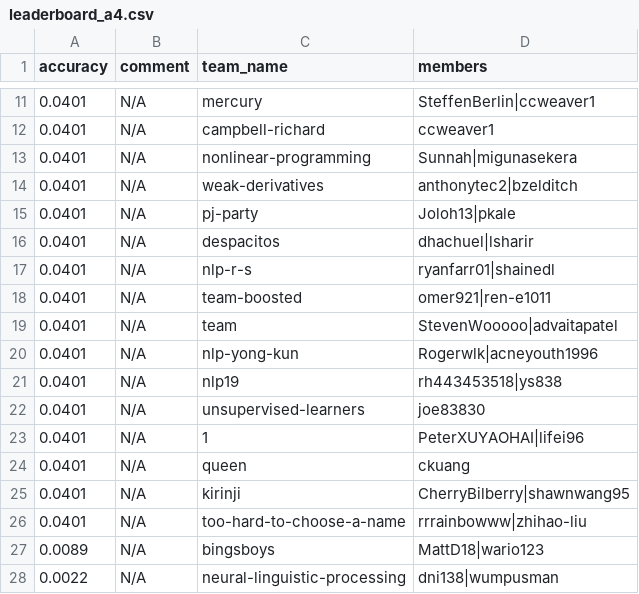
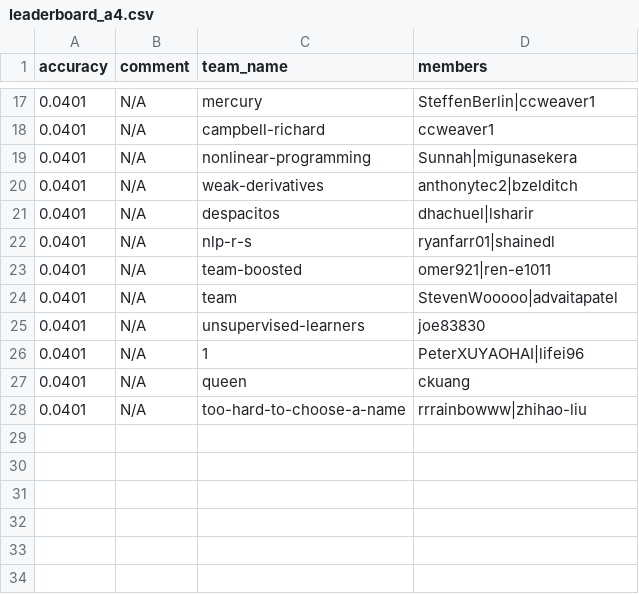
Before and after one commit to advaitapatel/leaderboards, a CSV file: leaderboard_a4.csv, drawn as a sheet; only a part is shown, gaps mark what is left out; removed rows and columns are numbered as before the commit, all else as after; the diff covers the shown part only; the diff names each change by its address in the sheet, - before the commit and + after, or states it on an @@ line.

```diff
--- a/leaderboard_a4.csv
+++ b/leaderboard_a4.csv
-row 15: 0.0401 | N/A | pj-party | Joloh13|pkale
-row 20: 0.0401 | N/A | nlp-yong-kun | Rogerwlk|acneyouth1996
-row 21: 0.0401 | N/A | nlp19 | rh443453518|ys838
-row 25: 0.0401 | N/A | kirinji | CherryBilberry|shawnwang95
-row 27: 0.0089 | N/A | bingsboys | MattD18|wario123
-row 28: 0.0022 | N/A | neural-linguistic-processing | dni138|wumpusman
```
Also changed, not shown: 8 added rows, 2 removed rows and 1 edited cell elsewhere in this file.
